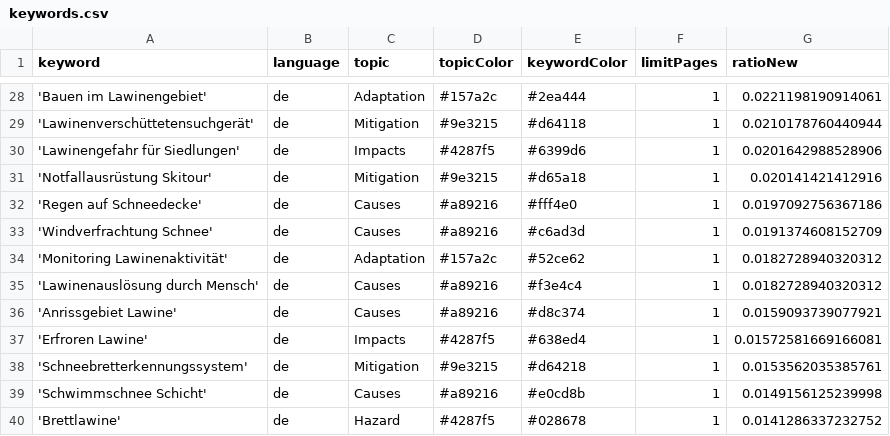
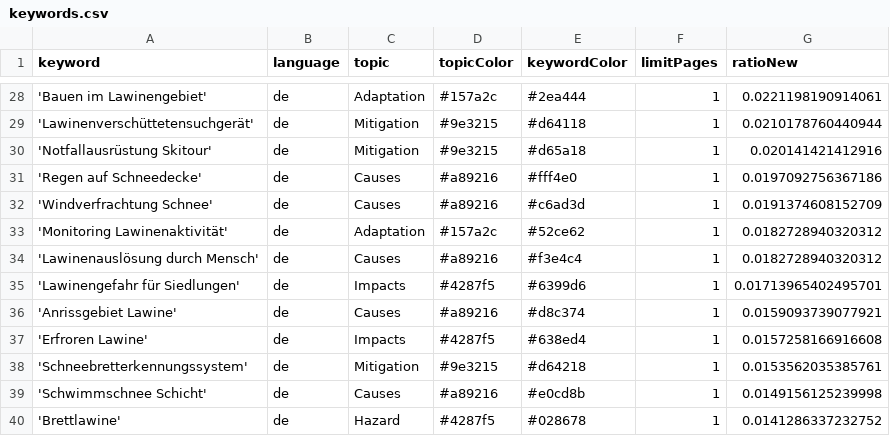
Before and after one commit to picawe-news/AvalancheIsComing, a CSV file: keywords.csv, drawn as a sheet; only a part is shown, gaps mark what is left out.

Commit message:
Commit from GitHub Actions (harvest:0.0)

```diff
--- a/keywords.csv
+++ b/keywords.csv
@@ -29,3 +29,2 @@ keyword,language,topic,topicColor,keywordColor,limitPages,ratioNew
 'Lawinenverschüttetensuchgerät',de,Mitigation,#9e3215,#d64118,1,0.0210178760440944
-'Lawinengefahr für Siedlungen',de,Impacts,#4287f5,#6399d6,1,0.0201642988528906
 'Notfallausrüstung Skitour',de,Mitigation,#9e3215,#d65a18,1,0.020141421412916
@@ -35,4 +34,5 @@ keyword,language,topic,topicColor,keywordColor,limitPages,ratioNew
 'Lawinenauslösung durch Mensch',de,Causes,#a89216,#f3e4c4,1,0.0182728940320312
+'Lawinengefahr für Siedlungen',de,Impacts,#4287f5,#6399d6,1,0.01713965402495701
 'Anrissgebiet Lawine',de,Causes,#a89216,#d8c374,1,0.0159093739077921
-'Erfroren Lawine',de,Impacts,#4287f5,#638ed4,1,0.01572581669166081
+'Erfroren Lawine',de,Impacts,#4287f5,#638ed4,1,0.0157258166916608
 'Schneebretterkennungssystem',de,Mitigation,#9e3215,#d64218,1,0.0153562035385761
```
